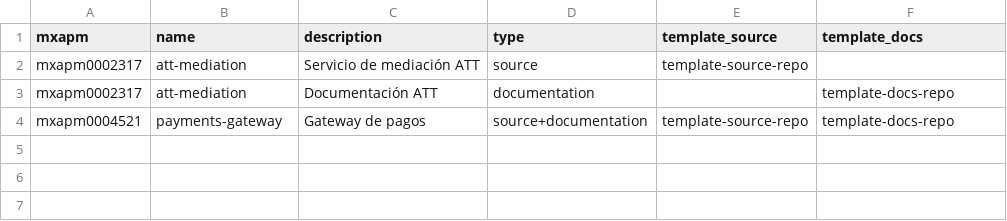
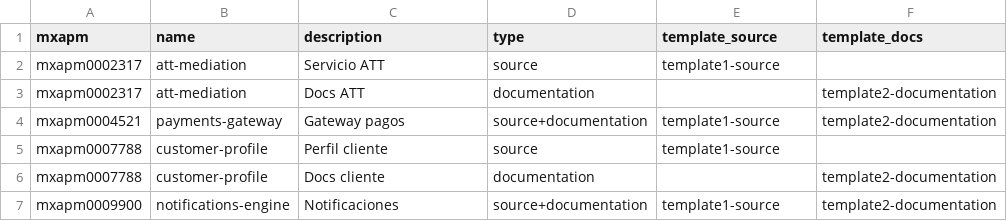
Before and after one commit to testorg202686/templaterrepos, a CSV file: repos.csv, drawn as a sheet.

Commit message:
Update repos.csv

```diff
--- a/repos.csv
+++ b/repos.csv
@@ -1,4 +1,7 @@
 mxapm,name,description,type,template_source,template_docs
-mxapm0002317,att-mediation,Servicio de mediación ATT,source,template-source-repo,
-mxapm0002317,att-mediation,Documentación ATT,documentation,,template-docs-repo
-mxapm0004521,payments-gateway,Gateway de pagos,source+documentation,template-source-repo,template-docs-repo
+mxapm0002317,att-mediation,Servicio ATT,source,template1-source,
+mxapm0002317,att-mediation,Docs ATT,documentation,,template2-documentation
+mxapm0004521,payments-gateway,Gateway pagos,source+documentation,template1-source,template2-documentation
+mxapm0007788,customer-profile,Perfil cliente,source,template1-source,
+mxapm0007788,customer-profile,Docs cliente,documentation,,template2-documentation
+mxapm0009900,notifications-engine,Notificaciones,source+documentation,template1-source,template2-documentation
```
